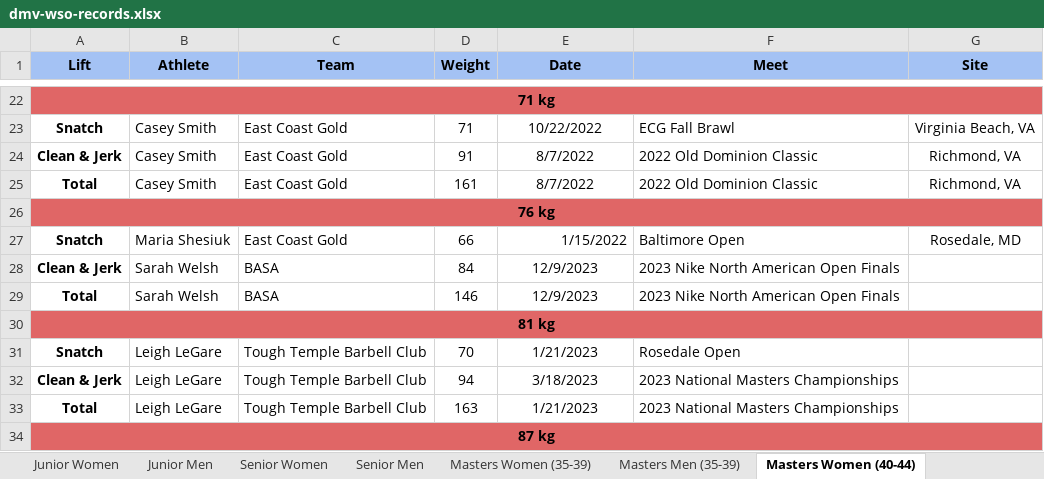
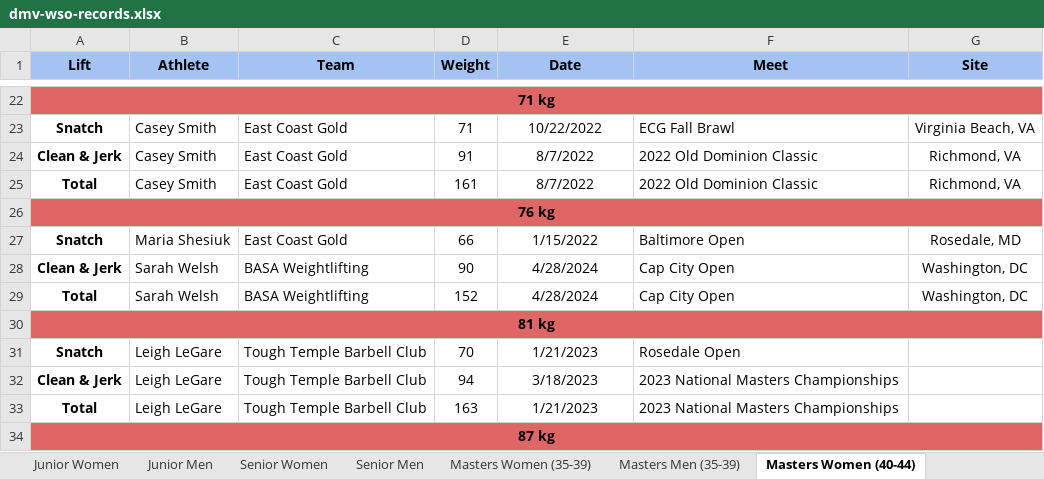
Before and after one commit to scottgonzalez/dmv-wso-records, an Excel workbook: dmv-wso-records.xlsx, sheet Masters Women (40-44), drawn as a sheet; only a part is shown, gaps mark what is left out; values as stored, in another font and other column widths than the file's, no borders; charts and pictures not drawn; the diff names each change by its address in the sheet, - before the commit and + after, or states it on an @@ line.

```diff
--- a/dmv-wso-records.xlsx (sheet Masters Women (40-44))
+++ b/dmv-wso-records.xlsx (sheet Masters Women (40-44))
-E27 alignment: right
+E27 alignment: center
-C28:C29 (Team): BASA
+C28:C29 (Team): BASA Weightlifting
-D28 (Weight): 84
+D28 (Weight): 90
-E28:E29 (Date): 12/9/2023
+E28:E29 (Date): 4/28/2024
-F28:F29 (Meet): 2023 Nike North American Open Finals
+F28:F29 (Meet): Cap City Open
-G28:G29 (Site): (empty)
+G28:G29 (Site): Washington, DC
-D29 (Weight): 146
+D29 (Weight): 152
```
Also changed, not shown: sheet Youth Men, sheet Junior Men, sheet Masters Women (60-64), sheet Masters Men (40-44), owlcms-records.xlsx.
